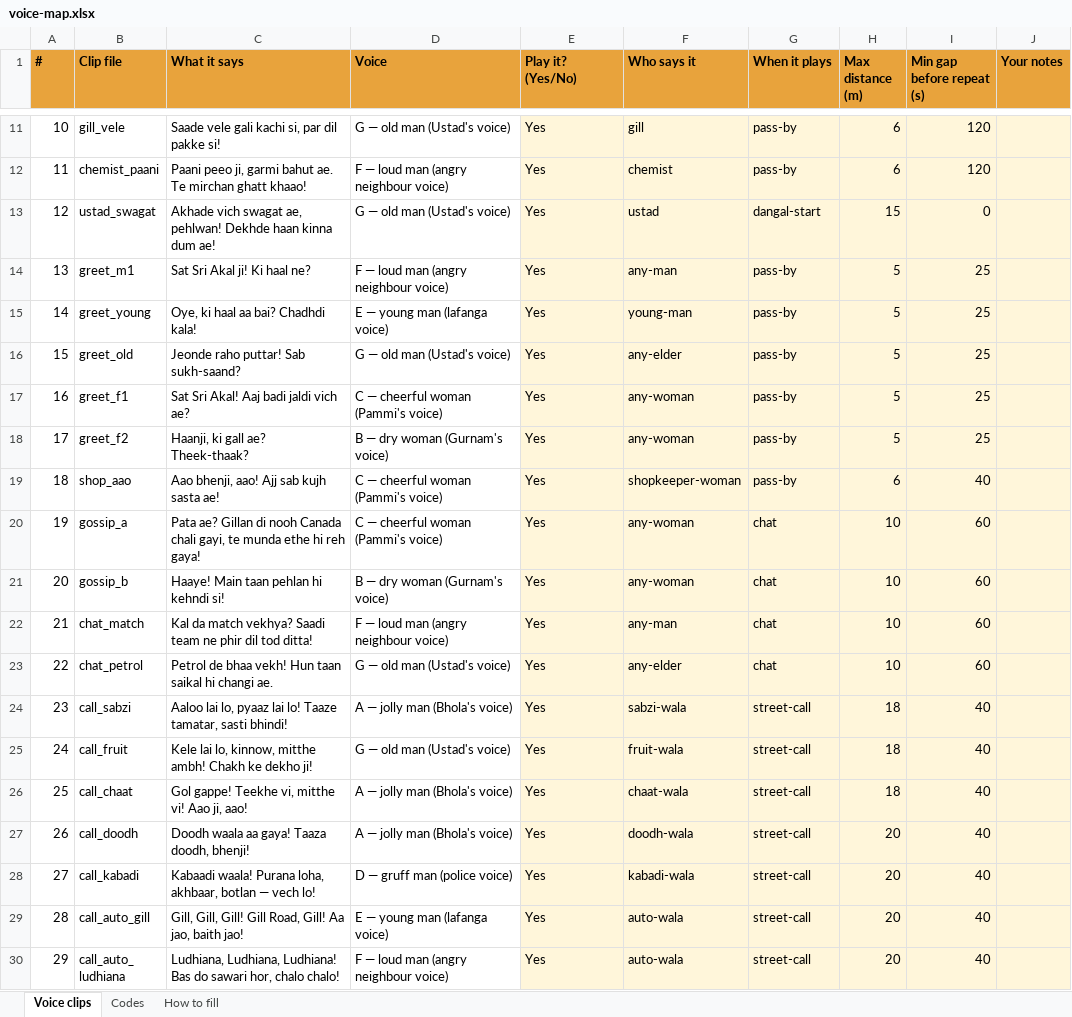
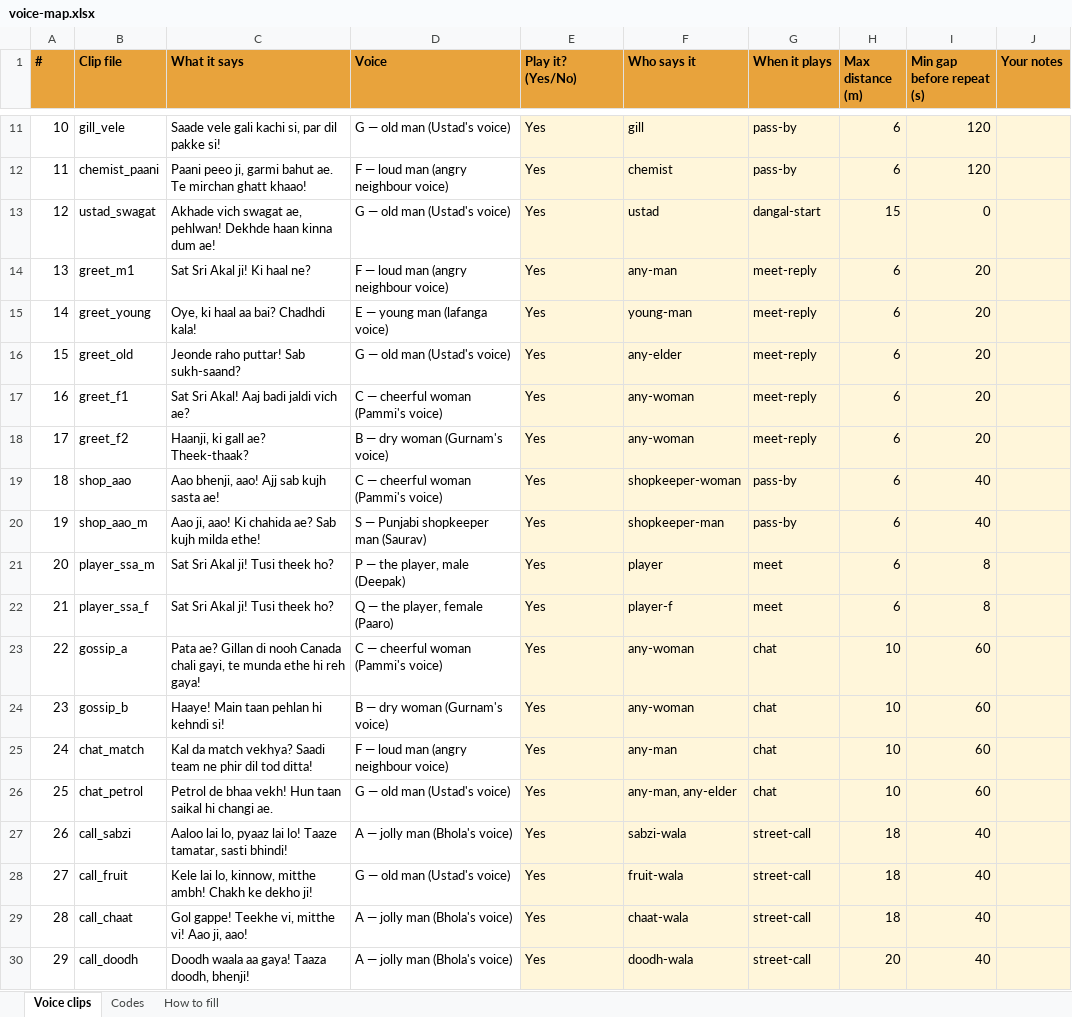
Before and after one commit to rahulbhola877/punjabi-fun-, an Excel workbook: docs/voice-map.xlsx, sheet Voice clips, drawn as a sheet; only a part is shown, gaps mark what is left out; the shorter side is filled out with more unchanged rows; values as stored, in another font and other column widths than the file's, no borders; addresses are those after the commit; the diff covers the shown part only; the diff names each change by its address in the sheet, - before the commit and + after, or states it on an @@ line.

```diff
--- a/docs/voice-map.xlsx (sheet Voice clips)
+++ b/docs/voice-map.xlsx (sheet Voice clips)
-G14:G18 (When it plays): pass-by
+G14:G18 (When it plays): meet-reply
-H14:H18 (Max distance (m)): 5
+H14:H18 (Max distance (m)): 6
-I14:I18 (Min gap before repeat (s)): 25
+I14:I18 (Min gap before repeat (s)): 20
+row 20: 19 | shop_aao_m | Aao ji, aao! Ki chahida ae? Sab kujh milda ethe! | S — Punjabi shopkeeper man (Saurav) | Yes | shopkeeper-man | pass-by | 6 | 40
+row 21: 20 | player_ssa_m | Sat Sri Akal ji! Tusi theek ho? | P — the player, male (Deepak) | Yes | player | meet | 6 | 8
+row 22: 21 | player_ssa_f | Sat Sri Akal ji! Tusi theek ho? | Q — the player, female (Paaro) | Yes | player-f | meet | 6 | 8
@@ column A (#) renumbered from row 23 down @@
-F26 (Who says it): any-elder
+F26 (Who says it): any-man, any-elder
```
Also changed, not shown: 31 edited cells elsewhere in this sheet, sheet Codes, 20 other files.
